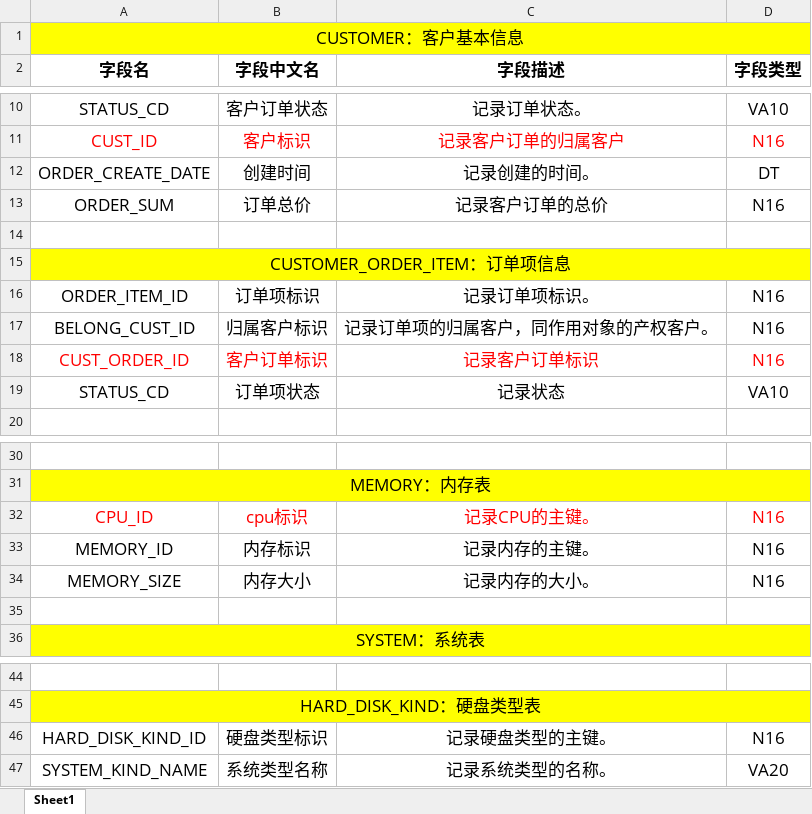
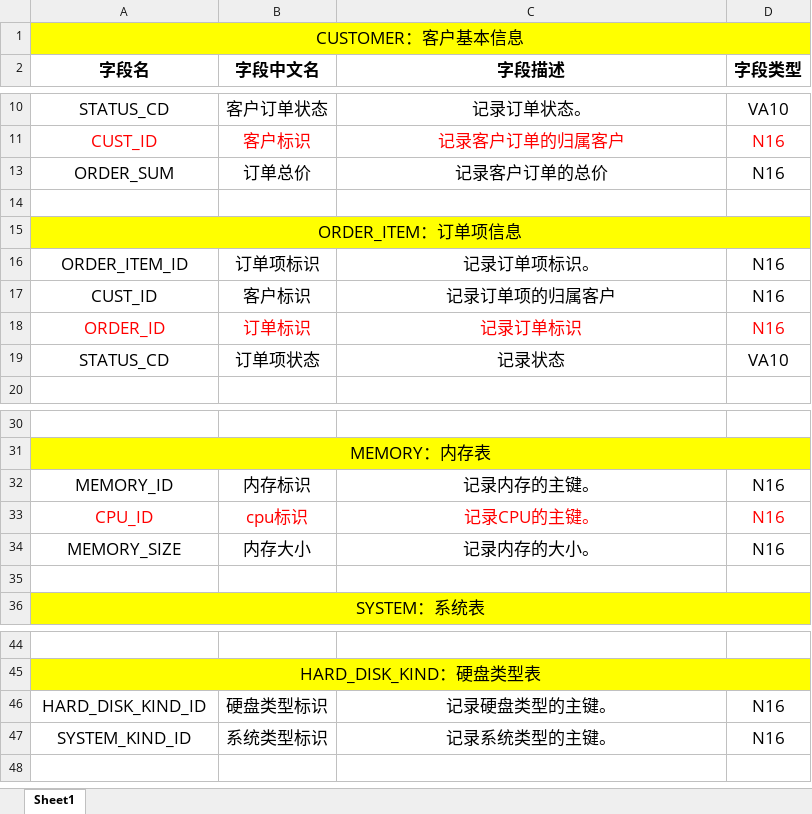
Before and after one commit to zuccWatermelon/bysj, an Excel workbook: 数据库系统设计.xlsx, sheet Sheet1, drawn as a sheet; only a part is shown, gaps mark what is left out; values as stored, in another font and other column widths than the file's, no borders; removed rows and columns are numbered as before the commit, all else as after; the diff names each change by its address in the sheet, - before the commit and + after, or states it on an @@ line.

```diff
--- a/数据库系统设计.xlsx (sheet Sheet1)
+++ b/数据库系统设计.xlsx (sheet Sheet1)
@@ row 12 hidden: ORDER_CREATE_DATE | 创建时间 | 记录创建的时间。 | DT @@
-A15 (字段名): CUSTOMER_ORDER_ITEM：订单项信息
+A15 (字段名): ORDER_ITEM：订单项信息
-A17 (字段名): BELONG_CUST_ID
+A17 (字段名): CUST_ID
-B17 (字段中文名): 归属客户标识
+B17 (字段中文名): 客户标识
-C17 (字段描述): 记录订单项的归属客户，同作用对象的产权客户。
+C17 (字段描述): 记录订单项的归属客户
-A18 (字段名): CUST_ORDER_ID
+A18 (字段名): ORDER_ID
-B18 (字段中文名): 客户订单标识
+B18 (字段中文名): 订单标识
-C18 (字段描述): 记录客户订单标识
+C18 (字段描述): 记录订单标识
@@ row 33 moved to row 32: MEMORY_ID @@
-row 47: SYSTEM_KIND_NAME | 系统类型名称 | 记录系统类型的名称。 | VA20
+row 47: SYSTEM_KIND_ID | 系统类型标识 | 记录系统类型的主键。 | N16
```
Also changed, not shown: 10 other files.
